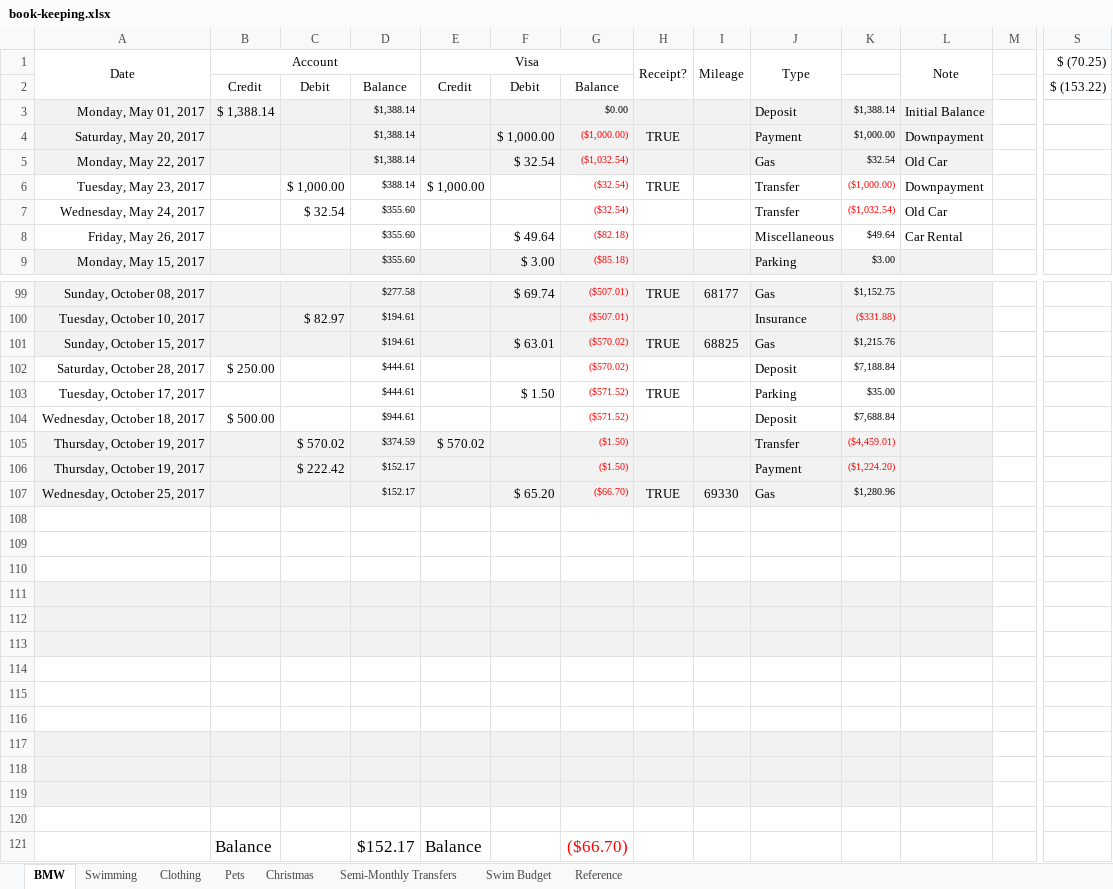
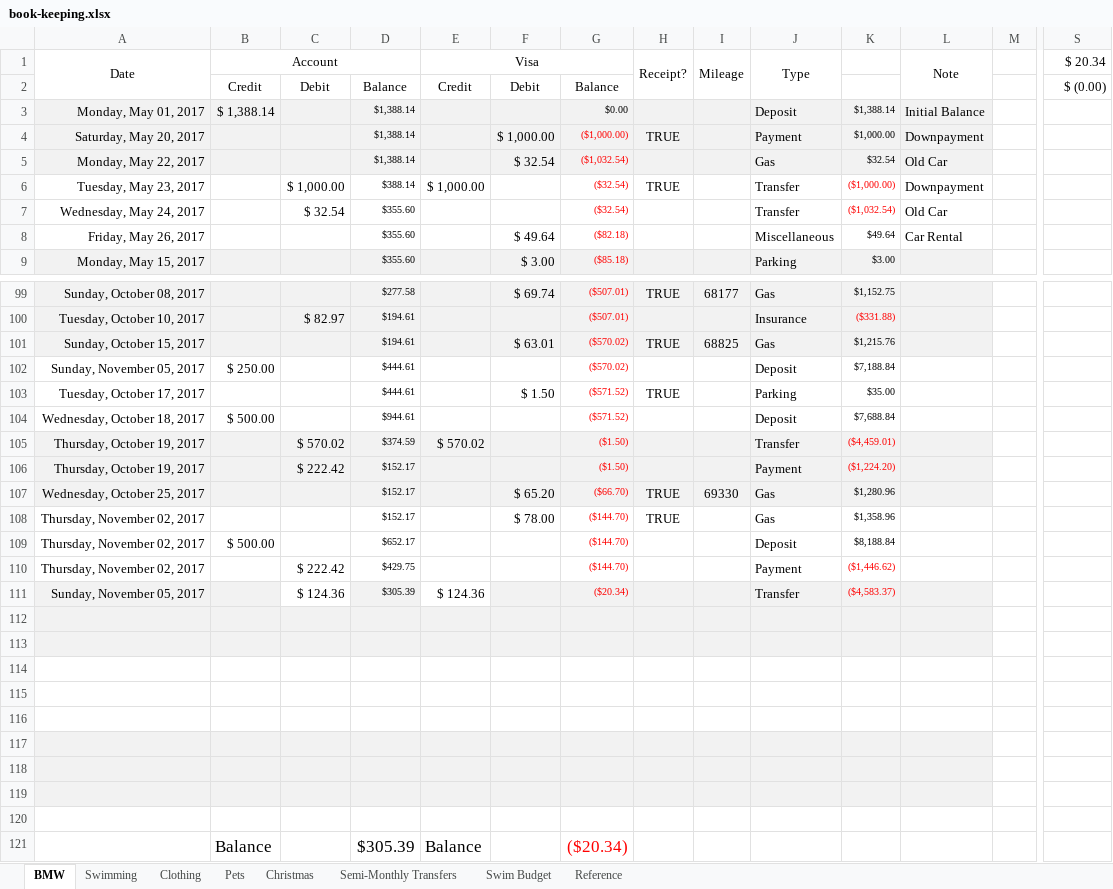
Before and after one commit to Subject2Risk/book-keeping, an Excel workbook: book-keeping.xlsx, sheet BMW, drawn as a sheet; only a part is shown, gaps mark what is left out; values as stored, in another font and other column widths than the file's, no borders; removed rows and columns are numbered as before the commit, all else as after; rows hold the shown columns only; the diff names each change by its address in the sheet, - before the commit and + after, or states it on an @@ line.

```diff
--- a/book-keeping.xlsx (sheet BMW)
+++ b/book-keeping.xlsx (sheet BMW)
-S1: $ (70.25)
+S1: $ 20.34
-S2 ($ 20.34): $ (153.22)
+S2 ($ 20.34): $ (0.00)
-A102 (Date): Saturday, October 28, 2017
+A102 (Date): Sunday, November 05, 2017
+row 108: Thursday, November 02, 2017 |  |  | $152.17 |  | $ 78.00 | ($144.70) | TRUE |  | Gas | $1,358.96
+row 109: Thursday, November 02, 2017 | $ 500.00 |  | $652.17 |  |  | ($144.70) |  |  | Deposit | $8,188.84
+row 110: Thursday, November 02, 2017 |  | $ 222.42 | $429.75 |  |  | ($144.70) |  |  | Payment | ($1,446.62)
+row 111: Sunday, November 05, 2017 |  | $ 124.36 | $305.39 | $ 124.36 |  | ($20.34) |  |  | Transfer | ($4,583.37)
-A112:L113 fill: none
+A112:L113 fill: #F2F2F2
-A115:L116 fill: #F2F2F2
+A115:L116 fill: none
-A118:L119 fill: none
+A118:L119 fill: #F2F2F2
-A121:L121 fill: #F2F2F2
+A121:L121 fill: none
-row 121: (empty)
+row 121:  | Balance |  | $305.39 | Balance |  | ($20.34)
-row 118: (empty)
-row 119: (empty)
-row 120: (empty)
-row 121:  | Balance |  | $152.17 | Balance |  | ($66.70)
```
Also changed, not shown: sheet Swimming, sheet Pets, sheet Christmas, sheet Swim Budget, sheet Semi-Monthly Transfers, formulas that keep their value.
